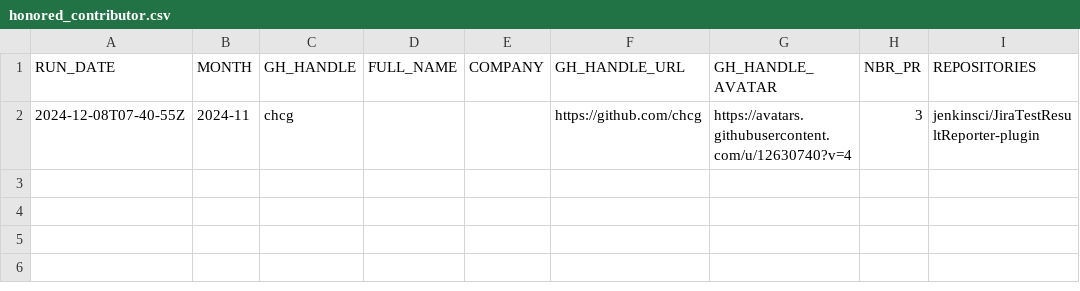
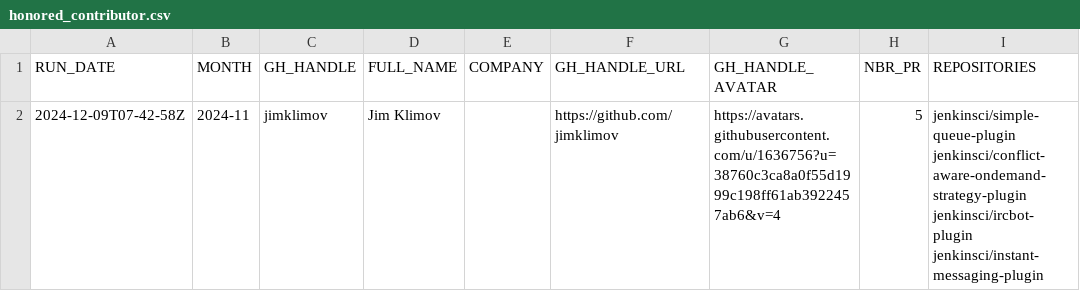
Before and after one commit to jmMeessen/jenkins-contribution-stats, a CSV file: data/honored_contributor.csv, drawn as a sheet.

```diff
--- a/data/honored_contributor.csv
+++ b/data/honored_contributor.csv
@@ -1,2 +1,2 @@
 "RUN_DATE", "MONTH", "GH_HANDLE", "FULL_NAME", "COMPANY", "GH_HANDLE_URL", "GH_HANDLE_AVATAR", "NBR_PR", "REPOSITORIES"
-"2024-12-08T07-40-55Z", "2024-11", "chcg", "", "", "https://github.com/chcg", "https://avatars.githubusercontent.com/u/12630740?v=4", "3", "jenkinsci/JiraTestResultReporter-plugin"
+"2024-12-09T07-42-58Z", "2024-11", "jimklimov", "Jim Klimov", "", "https://github.com/jimklimov", "https://avatars.githubusercontent.com/u/1636756?u=38760c3ca8a0f55d1999c198ff61ab3922457ab6&v=4", "5", "jenkinsci/simple-queue-plugin jenkinsci/conflict-aware-ondemand-strategy-plugin jenkinsci/ircbot-plugin jenkinsci/instant-messaging-plugin"
```
